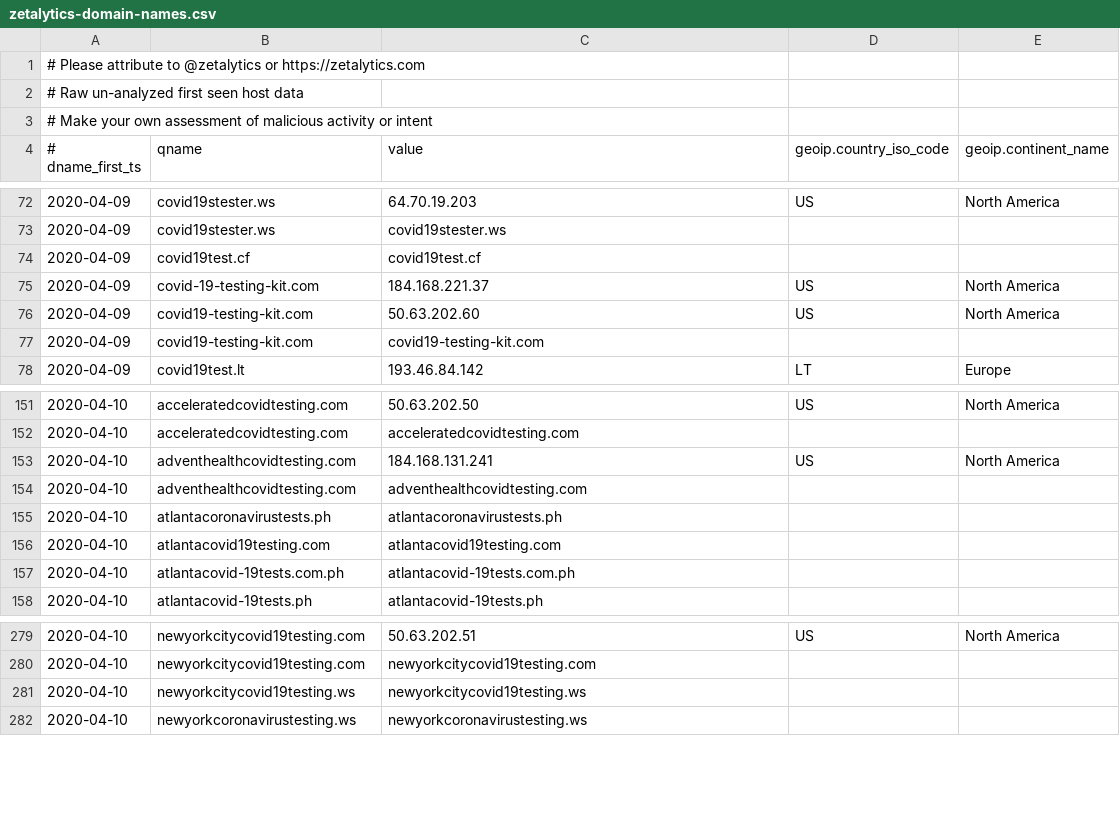
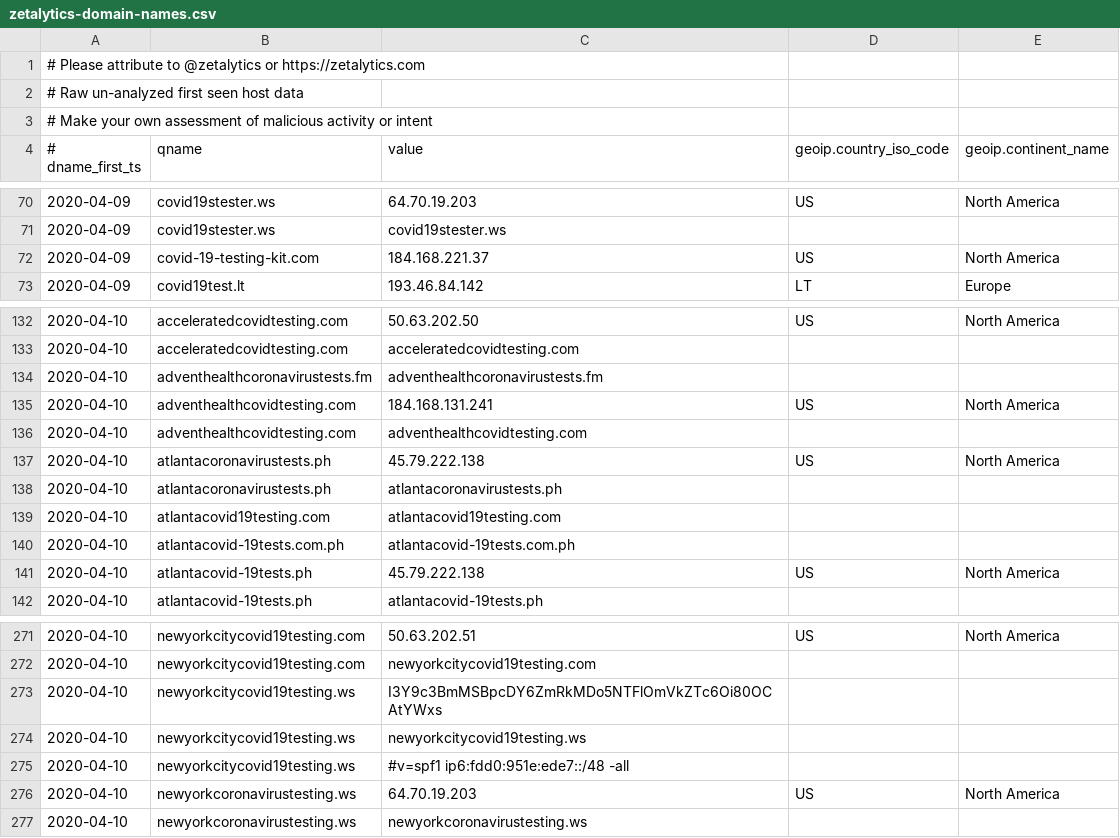
Before and after one commit to COVID-19-CTI-LEAGUE/PUBLIC_RELEASE, a CSV file: zetalytics-domain-names.csv, drawn as a sheet; only a part is shown, gaps mark what is left out; removed rows and columns are numbered as before the commit, all else as after; the diff covers the shown part only; the diff names each change by its address in the sheet, - before the commit and + after, or states it on an @@ line.

```diff
--- a/zetalytics-domain-names.csv
+++ b/zetalytics-domain-names.csv
-row 74: 2020-04-09 | covid19test.cf | covid19test.cf
-row 76: 2020-04-09 | covid19-testing-kit.com | 50.63.202.60 | US | North America
-row 77: 2020-04-09 | covid19-testing-kit.com | covid19-testing-kit.com
+row 134: 2020-04-10 | adventhealthcoronavirustests.fm | adventhealthcoronavirustests.fm
+row 137: 2020-04-10 | atlantacoronavirustests.ph | 45.79.222.138 | US | North America
+row 141: 2020-04-10 | atlantacovid-19tests.ph | 45.79.222.138 | US | North America
+row 273: 2020-04-10 | newyorkcitycovid19testing.ws | I3Y9c3BmMSBpcDY6ZmRkMDo5NTFlOmVkZTc6Oi80OCAtYWxs
+row 275: 2020-04-10 | newyorkcitycovid19testing.ws | #v=spf1 ip6:fdd0:951e:ede7::/48 -all
+row 276: 2020-04-10 | newyorkcoronavirustesting.ws | 64.70.19.203 | US | North America
```
Also changed, not shown: 19 added rows and 18 removed rows elsewhere in this file, 1 other file.
